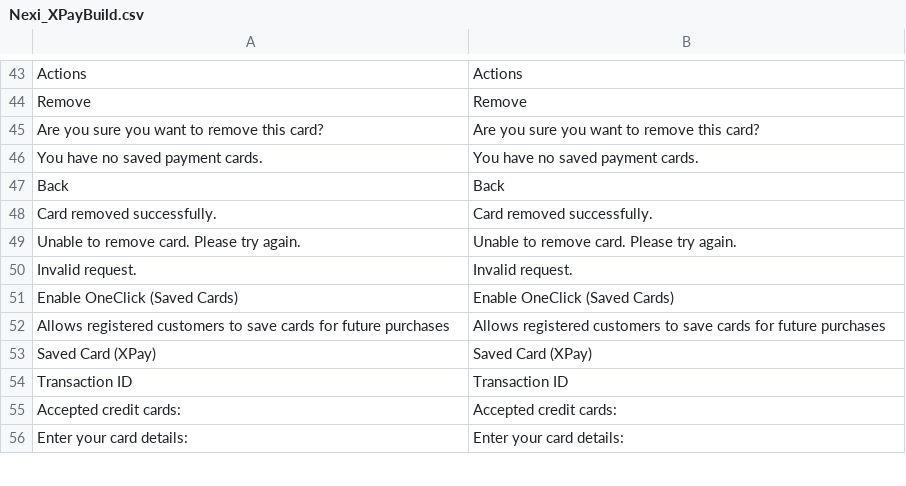
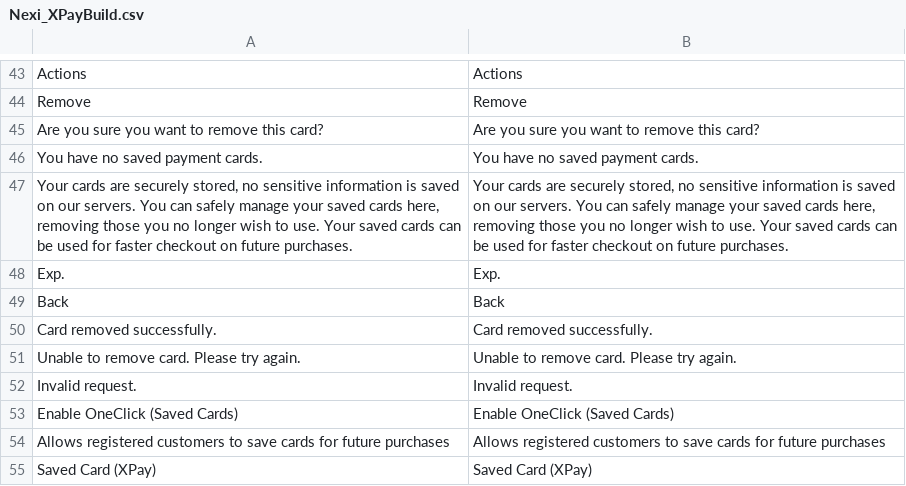
Before and after one commit to empiricompany/openmage_nexi_xpaybuild, a CSV file: app/locale/en_US/Nexi_XPayBuild.csv, drawn as a sheet; only a part is shown, gaps mark what is left out; the shorter side is filled out with more unchanged rows; the diff names each change by its address in the sheet, - before the commit and + after, or states it on an @@ line.

```diff
--- a/app/locale/en_US/Nexi_XPayBuild.csv
+++ b/app/locale/en_US/Nexi_XPayBuild.csv
+row 47: Your cards are securely stored, no sensitive information is saved on our servers. You can safely manage your saved cards here, removing those you no longer wish to use. Your saved cards can be used for faster checkout on future purchases. | Your cards are securely stored, no sensitive information is saved on our servers. You can safely manage your saved cards here, removing those you no longer wish to use. Your saved cards can be used for faster checkout on future purchases.
+row 48: Exp. | Exp.
```
Also changed, not shown: app/locale/it_IT/Nexi_XPayBuild.csv, 4 other files.
